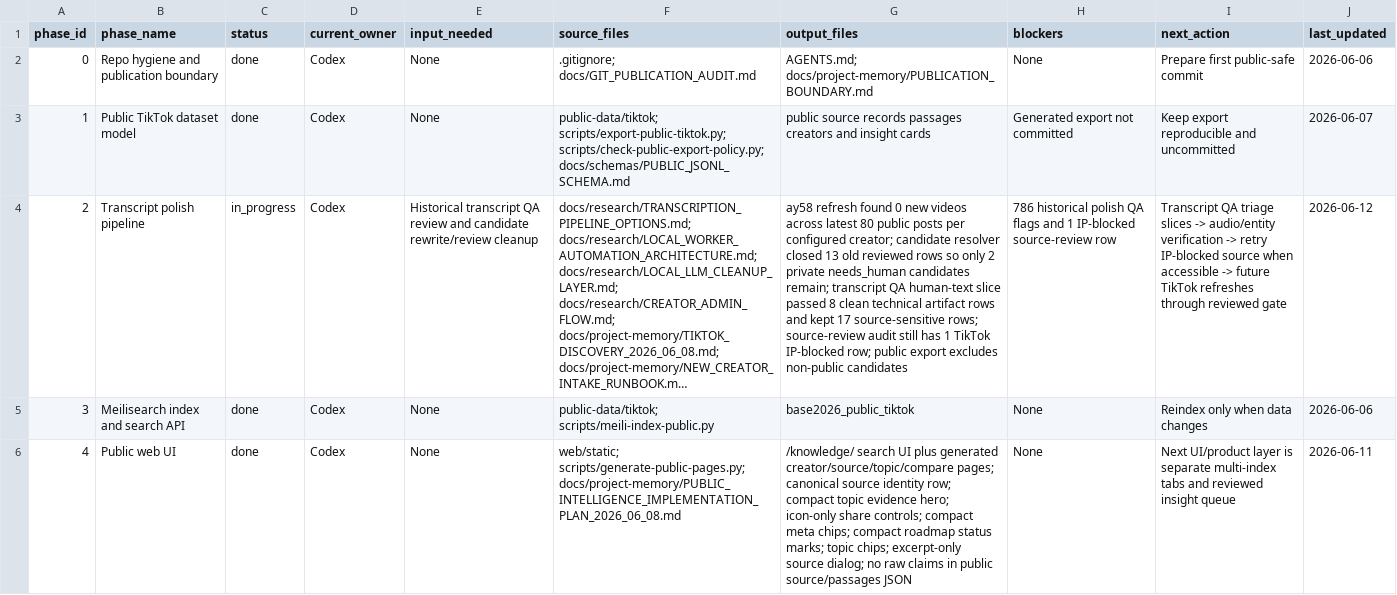
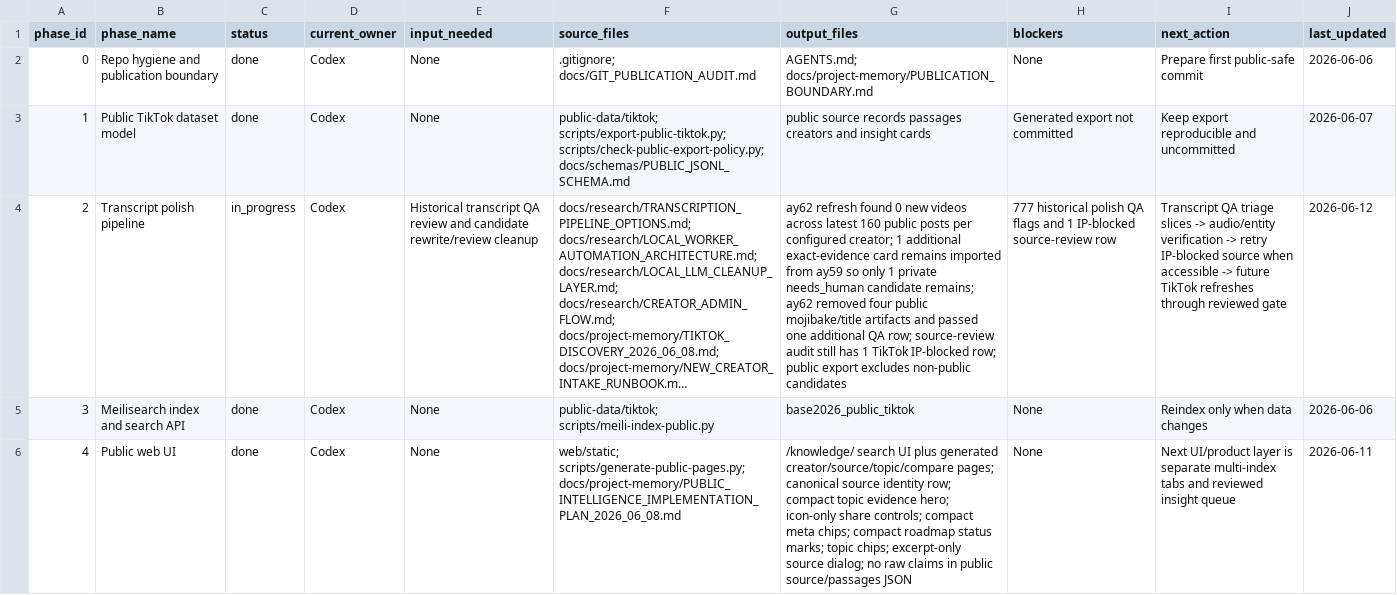
Before and after one commit to offflinerpsy/base2026, a CSV file: docs/project-memory/STATUS_BOARD.csv, drawn as a sheet; only a part is shown; long unchanged cells end in …; the diff covers the shown part only; the diff names each change by its address in the sheet, - before the commit and + after, or states it on an @@ line.

Commit message:
docs: record ay62 pipeline refresh deploy

```diff
--- a/docs/project-memory/STATUS_BOARD.csv
+++ b/docs/project-memory/STATUS_BOARD.csv
-G4 (output_files): ay58 refresh found 0 new videos across latest 80 public posts per configured creator; candidate resolver closed 13 old reviewed rows so only 2 private needs_human candidates remain; transcript QA human-text slice passed 8 clean technical artifact rows and kept 17 source-sensitive rows; source-review audit…
+G4 (output_files): ay62 refresh found 0 new videos across latest 160 public posts per configured creator; 1 additional exact-evidence card remains imported from ay59 so only 1 private needs_human candidate remains; ay62 removed four public mojibake/title artifacts and passed one additional QA row; source-review audit…
-H4 (blockers): 786 historical polish…
+H4 (blockers): 777 historical polish…
```
Also changed, not shown: 2 edited cells elsewhere in this file, 7 other files.
